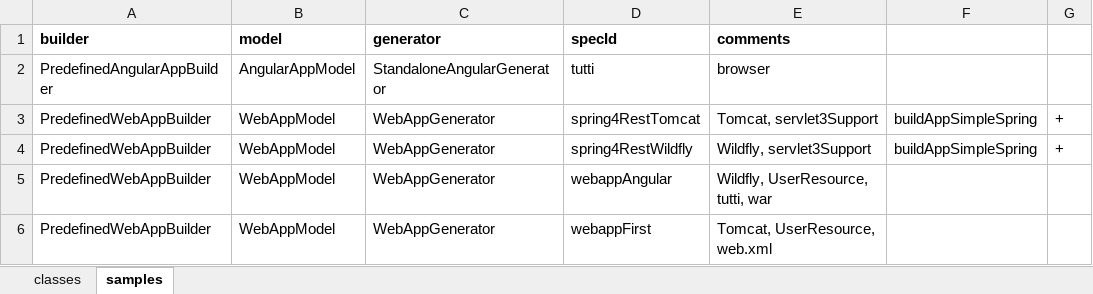
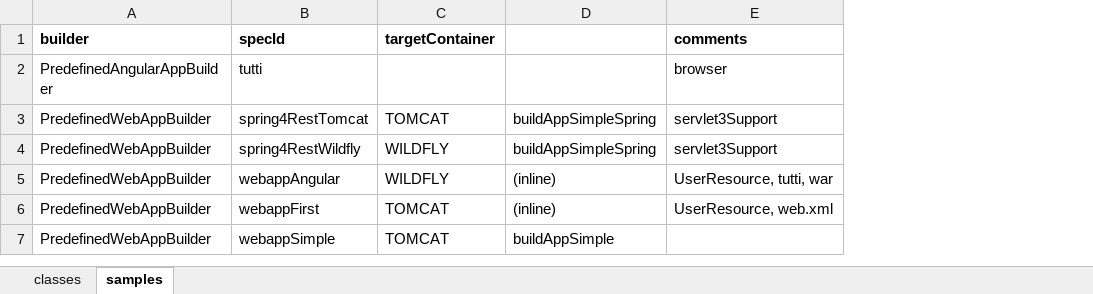
Before and after one commit to greencar77/jump, an Excel workbook: doc/classes.xlsx, sheet samples, drawn as a sheet; values as stored, in another font and other column widths than the file's, no borders; removed rows and columns are numbered as before the commit, all else as after; the diff names each change by its address in the sheet, - before the commit and + after, or states it on an @@ line.

```diff
--- a/doc/classes.xlsx (sheet samples)
+++ b/doc/classes.xlsx (sheet samples)
-column B (model), rows 2-6: AngularAppModel | WebAppModel | WebAppModel | WebAppModel | WebAppModel
-column C (generator), rows 2-6: StandaloneAngularGenerator | WebAppGenerator | WebAppGenerator | WebAppGenerator | WebAppGenerator
+column C (targetContainer), rows 3-6: TOMCAT | WILDFLY | WILDFLY | TOMCAT
+column D, rows 3-6: buildAppSimpleSpring | buildAppSimpleSpring | (inline) | (inline)
-column F, rows 3-4: buildAppSimpleSpring | buildAppSimpleSpring
-column G, rows 3-4: + | +
-E3 (comments): Tomcat, servlet3Support
+E3 (comments): servlet3Support
-E4 (comments): Wildfly, servlet3Support
+E4 (comments): servlet3Support
-E5 (comments): Wildfly, UserResource, tutti, war
+E5 (comments): UserResource, tutti, war
-E6 (comments): Tomcat, UserResource, web.xml
+E6 (comments): UserResource, web.xml
+row 7: PredefinedWebAppBuilder | webappSimple | TOMCAT | buildAppSimple
```
Also changed, not shown: 9 other files.
